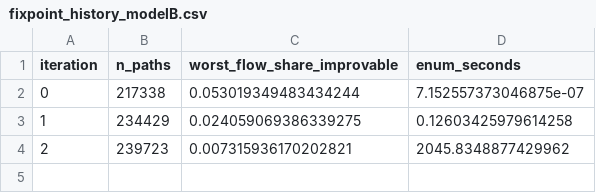
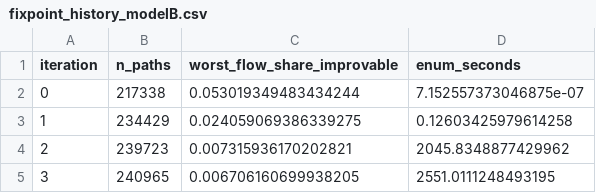
Before and after one commit to ian-gregory94/cota-route-optimization, a CSV file: outputs/fixpoint_history_modelB.csv, drawn as a sheet.

```diff
--- a/outputs/fixpoint_history_modelB.csv
+++ b/outputs/fixpoint_history_modelB.csv
@@ -4 +4,2 @@ iteration,n_paths,worst_flow_share_improvable,enum_seconds
 2,239723,0.007315936170202821,2045.8348877429962
+3,240965,0.006706160699938205,2551.0111248493195
```
Also changed, not shown: 10 other files.
